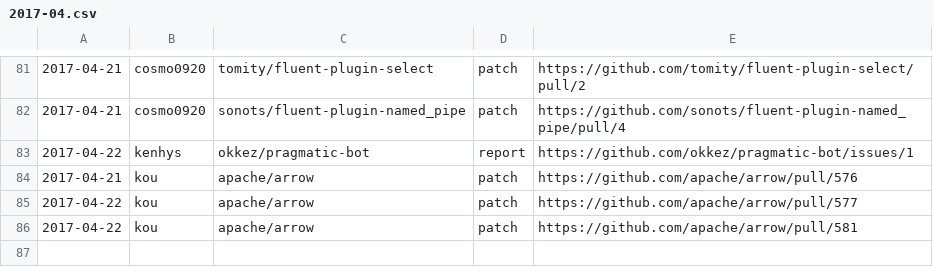
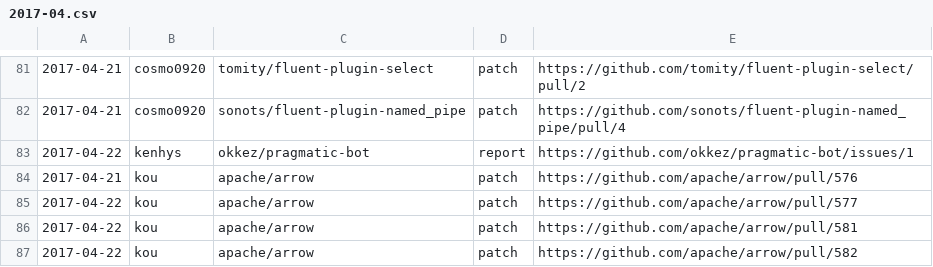
Before and after one commit to clear-code/statistics, a CSV file: upstream-feedback/2017-04.csv, drawn as a sheet; only a part is shown, gaps mark what is left out.

Commit message:
Add feedback!!

```diff
--- a/upstream-feedback/2017-04.csv
+++ b/upstream-feedback/2017-04.csv
@@ -86 +86,2 @@
 2017-04-22,kou,apache/arrow,patch,https://github.com/apache/arrow/pull/581
+2017-04-22,kou,apache/arrow,patch,https://github.com/apache/arrow/pull/582
```
